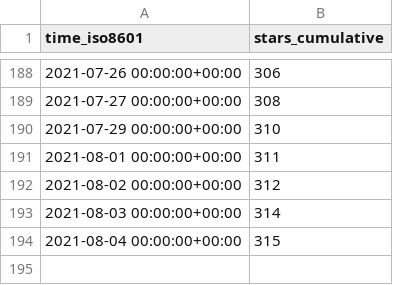
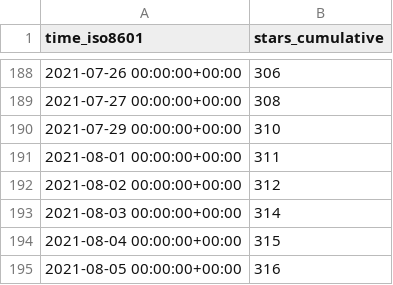
Before and after one commit to fadeev/stats, a CSV file: tendermint/starport/ghrs-data/stargazers.csv, drawn as a sheet; only a part is shown, gaps mark what is left out; the diff names each change by its address in the sheet, - before the commit and + after, or states it on an @@ line.

```diff
--- a/tendermint/starport/ghrs-data/stargazers.csv
+++ b/tendermint/starport/ghrs-data/stargazers.csv
+row 195: 2021-08-05 00:00:00+00:00 | 316
```
